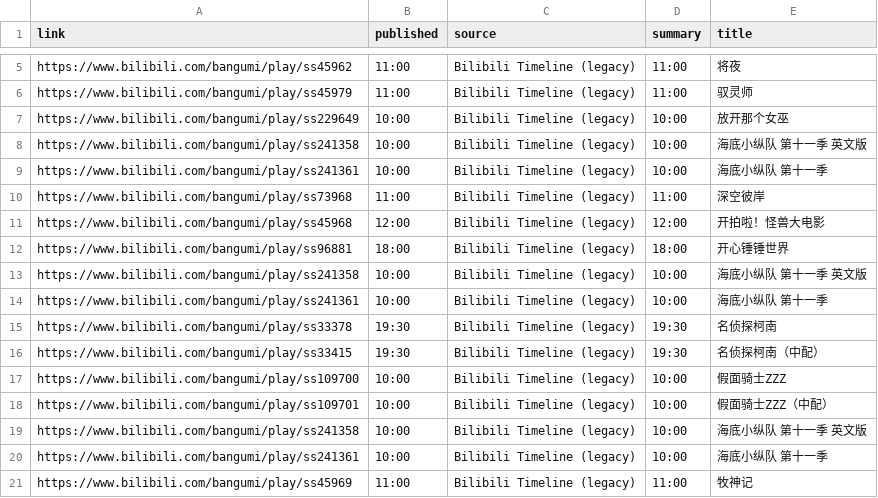
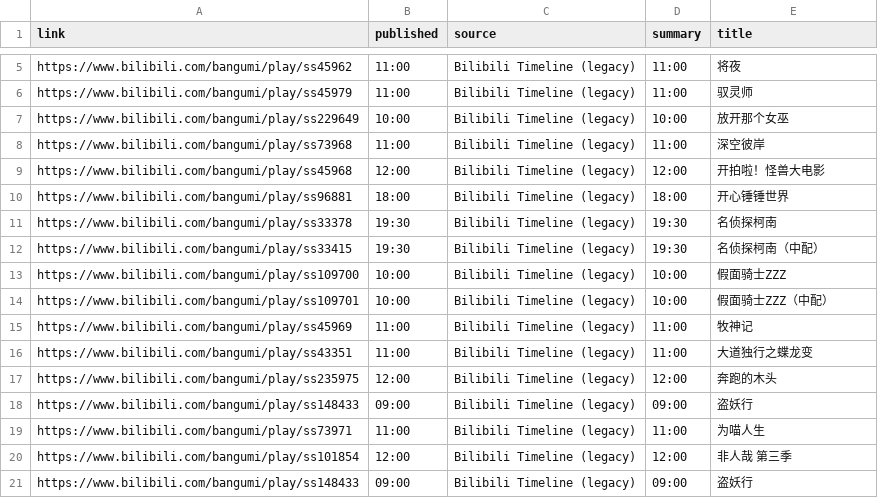
Before and after one commit to BennetttChen/Python-crawl, a CSV file: output/bili_timeline.csv, drawn as a sheet; only a part is shown, gaps mark what is left out; removed rows and columns are numbered as before the commit, all else as after; the diff names each change by its address in the sheet, - before the commit and + after, or states it on an @@ line.

```diff
--- a/output/bili_timeline.csv
+++ b/output/bili_timeline.csv
-row 8: https://www.bilibili.com/bangumi/play/ss241358 | 10:00 | Bilibili Timeline (legacy) | 10:00 | 海底小纵队 第十一季 英文版
-row 9: https://www.bilibili.com/bangumi/play/ss241361 | 10:00 | Bilibili Timeline (legacy) | 10:00 | 海底小纵队 第十一季
-row 13: https://www.bilibili.com/bangumi/play/ss241358 | 10:00 | Bilibili Timeline (legacy) | 10:00 | 海底小纵队 第十一季 英文版
-row 14: https://www.bilibili.com/bangumi/play/ss241361 | 10:00 | Bilibili Timeline (legacy) | 10:00 | 海底小纵队 第十一季
-row 19: https://www.bilibili.com/bangumi/play/ss241358 | 10:00 | Bilibili Timeline (legacy) | 10:00 | 海底小纵队 第十一季 英文版
-row 20: https://www.bilibili.com/bangumi/play/ss241361 | 10:00 | Bilibili Timeline (legacy) | 10:00 | 海底小纵队 第十一季
+row 16: https://www.bilibili.com/bangumi/play/ss43351 | 11:00 | Bilibili Timeline (legacy) | 11:00 | 大道独行之蝶龙变
+row 17: https://www.bilibili.com/bangumi/play/ss235975 | 12:00 | Bilibili Timeline (legacy) | 12:00 | 奔跑的木头
+row 18: https://www.bilibili.com/bangumi/play/ss148433 | 09:00 | Bilibili Timeline (legacy) | 09:00 | 盗妖行
+row 19: https://www.bilibili.com/bangumi/play/ss73971 | 11:00 | Bilibili Timeline (legacy) | 11:00 | 为喵人生
+row 20: https://www.bilibili.com/bangumi/play/ss101854 | 12:00 | Bilibili Timeline (legacy) | 12:00 | 非人哉 第三季
+row 21: https://www.bilibili.com/bangumi/play/ss148433 | 09:00 | Bilibili Timeline (legacy) | 09:00 | 盗妖行
```
Also changed, not shown: 2 other files.
